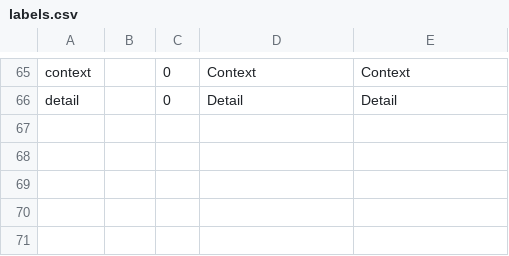
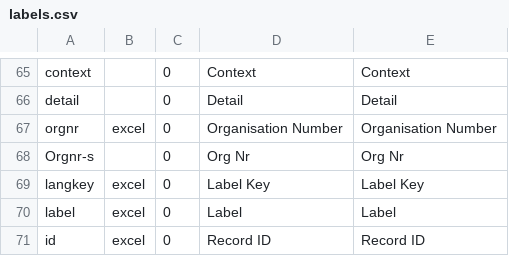
Before and after one commit to 7orcas/blue, a CSV file: db/labels.csv, drawn as a sheet; only a part is shown, gaps mark what is left out; the diff names each change by its address in the sheet, - before the commit and + after, or states it on an @@ line.

```diff
--- a/db/labels.csv
+++ b/db/labels.csv
+row 67: orgnr | excel | 0 | Organisation Number | Organisation Number
+row 68: Orgnr-s |  | 0 | Org Nr | Org Nr
+row 69: langkey | excel | 0 | Label Key | Label Key
+row 70: label | excel | 0 | Label | Label
+row 71: id | excel | 0 | Record ID | Record ID
```
Also changed, not shown: 20 other files.
